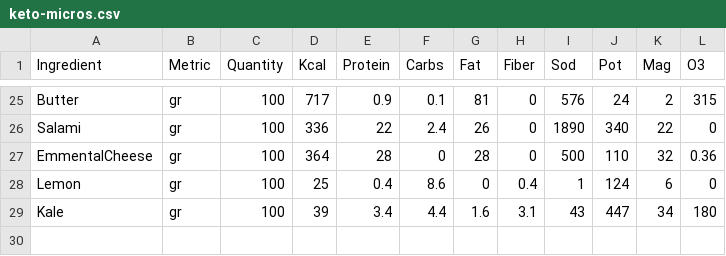
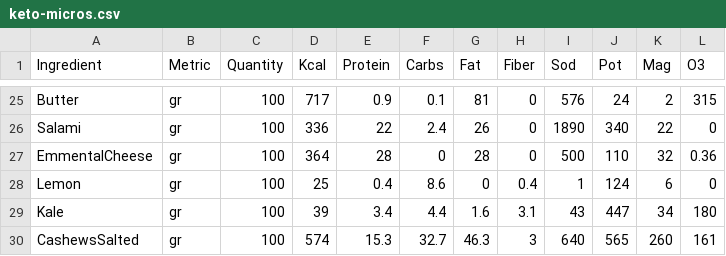
Before and after one commit to lucamc9/Nutrition-App, a CSV file: keto-micros.csv, drawn as a sheet; only a part is shown, gaps mark what is left out; the diff names each change by its address in the sheet, - before the commit and + after, or states it on an @@ line.

```diff
--- a/keto-micros.csv
+++ b/keto-micros.csv
+row 30: CashewsSalted | gr | 100 | 574 | 15.3 | 32.7 | 46.3 | 3 | 640 | 565 | 260 | 161
```
Also changed, not shown: keto-nutrition.csv, 1 other file.
